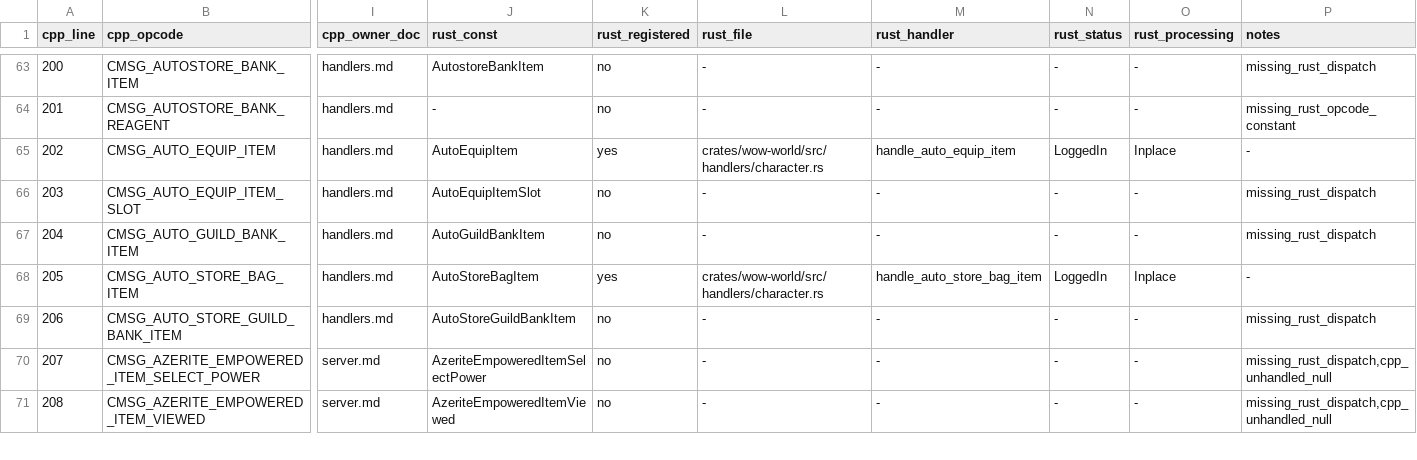
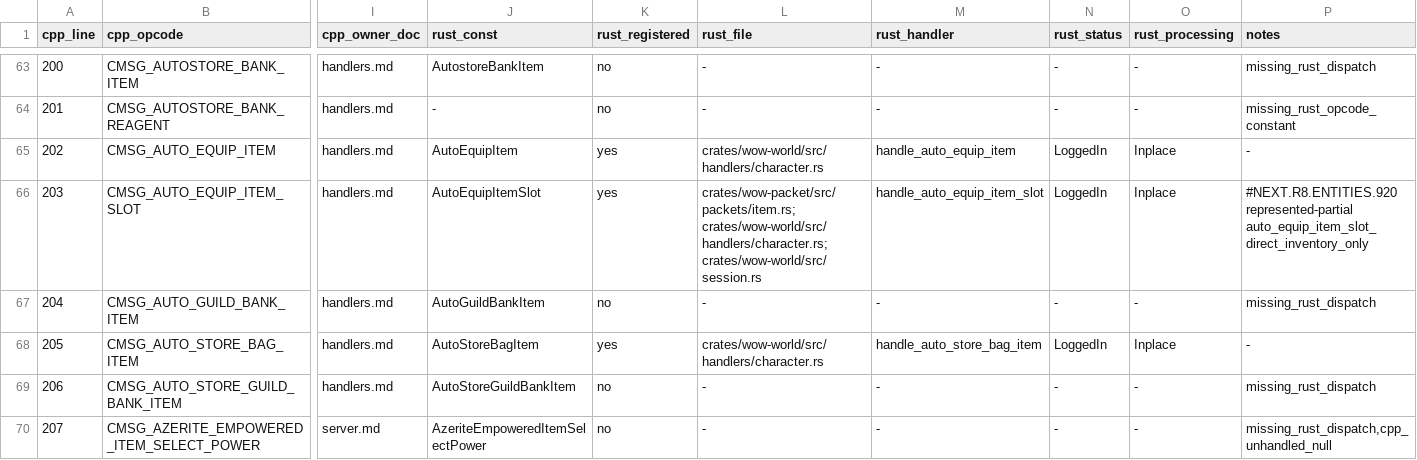
Before and after one commit to idairfguido/rustycore, a TSV file: docs/migration/inventory/cpp-client-handlers.tsv, drawn as a sheet; only a part is shown, gaps mark what is left out; the shorter side is filled out with more unchanged rows; the diff names each change by its address in the sheet, - before the commit and + after, or states it on an @@ line.

Commit message:
Implement represented auto equip item slot

```diff
--- a/docs/migration/inventory/cpp-client-handlers.tsv
+++ b/docs/migration/inventory/cpp-client-handlers.tsv
-K66 (rust_registered): no
+K66 (rust_registered): yes
-L66 (rust_file): -
+L66 (rust_file): crates/wow-packet/src/packets/item.rs; crates/wow-world/src/handlers/character.rs; crates/wow-world/src/session.rs
-M66 (rust_handler): -
+M66 (rust_handler): handle_auto_equip_item_slot
-N66 (rust_status): -
+N66 (rust_status): LoggedIn
-O66 (rust_processing): -
+O66 (rust_processing): Inplace
-P66 (notes): missing_rust_dispatch
+P66 (notes): #NEXT.R8.ENTITIES.920 represented-partial auto_equip_item_slot_direct_inventory_only
```
Also changed, not shown: docs/migration/inventory/r3-opcodes-registry.tsv, 8 other files.
